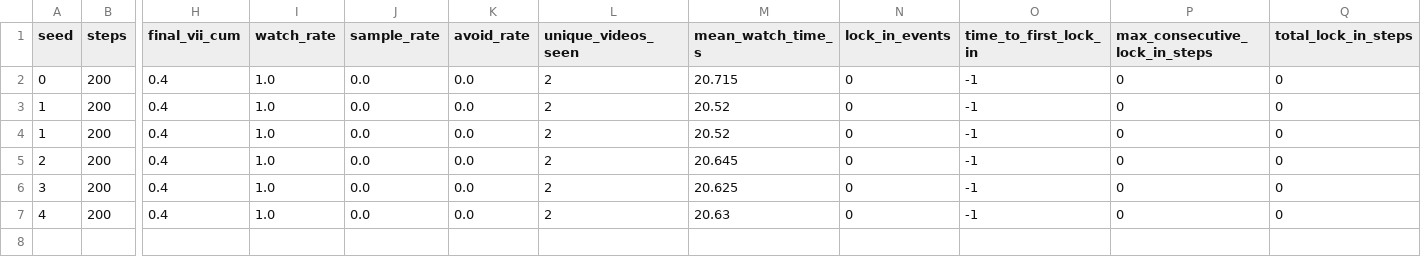
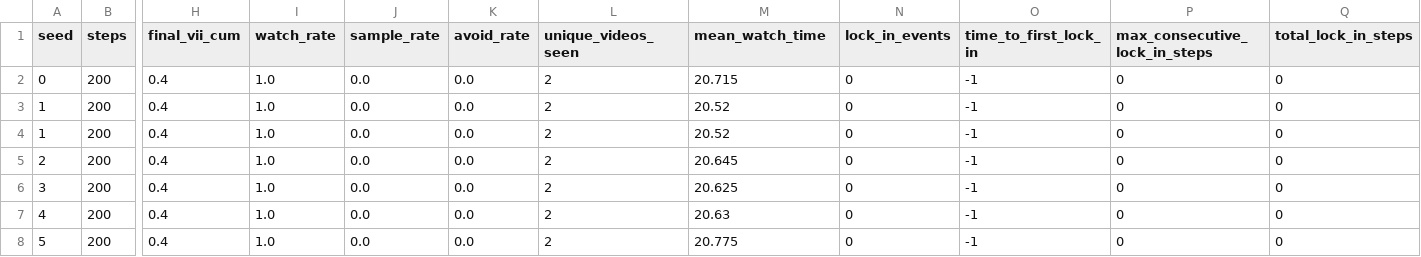
Before and after one commit to facendaluca/viewpoint-isolation-sim, a CSV file: results/summary.csv, drawn as a sheet; only a part is shown, gaps mark what is left out; rows hold the shown columns only; the diff names each change by its address in the sheet, - before the commit and + after, or states it on an @@ line.

```diff
--- a/results/summary.csv
+++ b/results/summary.csv
-M1: mean_watch_time_s
+M1: mean_watch_time
+row 8: 5 | 200 | 0.4 | 1.0 | 0.0 | 0.0 | 2 | 20.775 | 0 | -1 | 0 | 0
```
Also changed, not shown: 8 other files.
